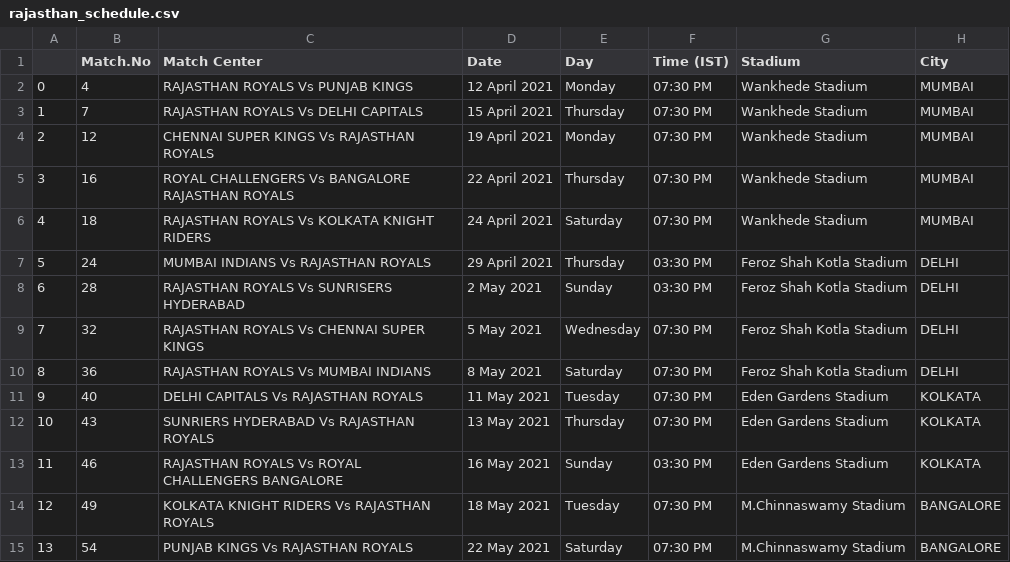
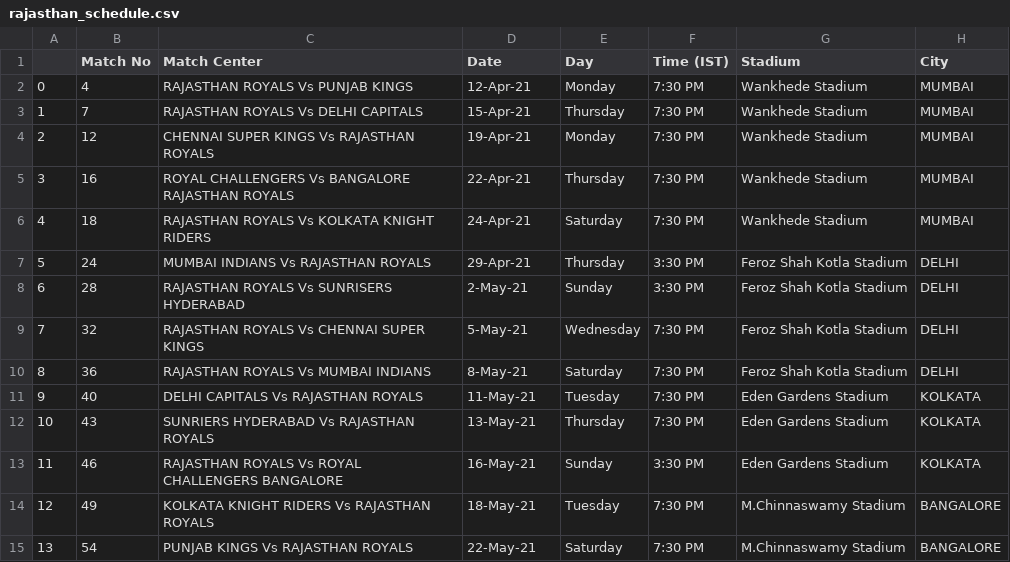
Before and after one commit to dheeraj-2000/IPL-2021-Dashboard, a CSV file: schedule/rajasthan_schedule.csv, drawn as a sheet.

```diff
--- a/schedule/rajasthan_schedule.csv
+++ b/schedule/rajasthan_schedule.csv
@@ -1,15 +1,15 @@
-,Match.No,Match Center,Date,Day,Time (IST),Stadium,City
-0,4,RAJASTHAN ROYALS Vs PUNJAB KINGS,12 April 2021,Monday,07:30 PM,Wankhede Stadium,MUMBAI
-1,7,RAJASTHAN ROYALS Vs DELHI CAPITALS,15 April 2021,Thursday,07:30 PM,Wankhede Stadium,MUMBAI
-2,12,CHENNAI SUPER KINGS Vs RAJASTHAN ROYALS,19 April 2021,Monday,07:30 PM,Wankhede Stadium,MUMBAI
-3,16,ROYAL CHALLENGERS Vs BANGALORE RAJASTHAN ROYALS,22 April 2021,Thursday,07:30 PM,Wankhede Stadium,MUMBAI
-4,18,RAJASTHAN ROYALS Vs KOLKATA KNIGHT RIDERS,24 April 2021,Saturday,07:30 PM,Wankhede Stadium,MUMBAI
-5,24,MUMBAI INDIANS Vs RAJASTHAN ROYALS,29 April 2021,Thursday,03:30 PM,Feroz Shah Kotla Stadium,DELHI
-6,28,RAJASTHAN ROYALS Vs SUNRISERS HYDERABAD,2 May 2021,Sunday,03:30 PM,Feroz Shah Kotla Stadium,DELHI
-7,32,RAJASTHAN ROYALS Vs CHENNAI SUPER KINGS,5 May 2021,Wednesday,07:30 PM,Feroz Shah Kotla Stadium,DELHI
-8,36,RAJASTHAN ROYALS Vs MUMBAI INDIANS,8 May 2021,Saturday,07:30 PM,Feroz Shah Kotla Stadium,DELHI
-9,40,DELHI CAPITALS Vs RAJASTHAN ROYALS,11 May 2021,Tuesday,07:30 PM,Eden Gardens Stadium,KOLKATA
-10,43,SUNRIERS HYDERABAD Vs RAJASTHAN ROYALS,13 May 2021,Thursday,07:30 PM,Eden Gardens Stadium,KOLKATA
-11,46,RAJASTHAN ROYALS Vs ROYAL CHALLENGERS BANGALORE,16 May 2021,Sunday,03:30 PM,Eden Gardens Stadium,KOLKATA
-12,49,KOLKATA KNIGHT RIDERS Vs RAJASTHAN ROYALS,18 May 2021,Tuesday,07:30 PM,M.Chinnaswamy Stadium,BANGALORE
-13,54,PUNJAB KINGS Vs RAJASTHAN ROYALS,22 May 2021,Saturday,07:30 PM,M.Chinnaswamy Stadium,BANGALORE
+,Match No,Match Center,Date,Day,Time (IST),Stadium,City
+0,4,RAJASTHAN ROYALS Vs PUNJAB KINGS,12-Apr-21,Monday,7:30 PM,Wankhede Stadium,MUMBAI
+1,7,RAJASTHAN ROYALS Vs DELHI CAPITALS,15-Apr-21,Thursday,7:30 PM,Wankhede Stadium,MUMBAI
+2,12,CHENNAI SUPER KINGS Vs RAJASTHAN ROYALS,19-Apr-21,Monday,7:30 PM,Wankhede Stadium,MUMBAI
+3,16,ROYAL CHALLENGERS Vs BANGALORE RAJASTHAN ROYALS,22-Apr-21,Thursday,7:30 PM,Wankhede Stadium,MUMBAI
+4,18,RAJASTHAN ROYALS Vs KOLKATA KNIGHT RIDERS,24-Apr-21,Saturday,7:30 PM,Wankhede Stadium,MUMBAI
+5,24,MUMBAI INDIANS Vs RAJASTHAN ROYALS,29-Apr-21,Thursday,3:30 PM,Feroz Shah Kotla Stadium,DELHI
+6,28,RAJASTHAN ROYALS Vs SUNRISERS HYDERABAD,2-May-21,Sunday,3:30 PM,Feroz Shah Kotla Stadium,DELHI
+7,32,RAJASTHAN ROYALS Vs CHENNAI SUPER KINGS,5-May-21,Wednesday,7:30 PM,Feroz Shah Kotla Stadium,DELHI
+8,36,RAJASTHAN ROYALS Vs MUMBAI INDIANS,8-May-21,Saturday,7:30 PM,Feroz Shah Kotla Stadium,DELHI
+9,40,DELHI CAPITALS Vs RAJASTHAN ROYALS,11-May-21,Tuesday,7:30 PM,Eden Gardens Stadium,KOLKATA
+10,43,SUNRIERS HYDERABAD Vs RAJASTHAN ROYALS,13-May-21,Thursday,7:30 PM,Eden Gardens Stadium,KOLKATA
+11,46,RAJASTHAN ROYALS Vs ROYAL CHALLENGERS BANGALORE,16-May-21,Sunday,3:30 PM,Eden Gardens Stadium,KOLKATA
+12,49,KOLKATA KNIGHT RIDERS Vs RAJASTHAN ROYALS,18-May-21,Tuesday,7:30 PM,M.Chinnaswamy Stadium,BANGALORE
+13,54,PUNJAB KINGS Vs RAJASTHAN ROYALS,22-May-21,Saturday,7:30 PM,M.Chinnaswamy Stadium,BANGALORE
```
Also changed, not shown: schedule/dc_schedule.csv, schedule/mi_schedule.csv, 10 other files.
